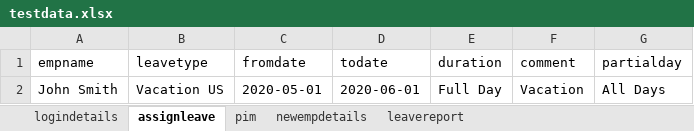
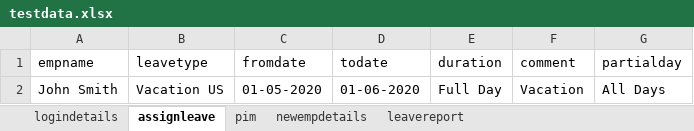
Before and after one commit to Jesuwin/GenericTesting, an Excel workbook: testdata.xlsx, sheet assignleave, drawn as a sheet; values as stored, in another font and other column widths than the file's, no borders; the diff names each change by its address in the sheet, - before the commit and + after, or states it on an @@ line.

```diff
--- a/testdata.xlsx (sheet assignleave)
+++ b/testdata.xlsx (sheet assignleave)
-C2 (fromdate): 2020-05-01
+C2 (fromdate): 01-05-2020
-D2 (todate): 2020-06-01
+D2 (todate): 01-06-2020
```
Also changed, not shown: sheet pim, sheet leavereport, 39 other files.
